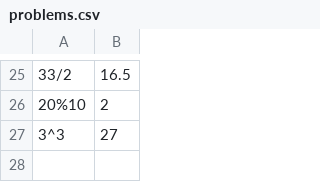
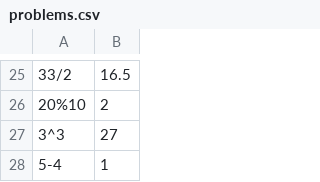
Before and after one commit to hirentimbadiya/Quiz, a CSV file: problems.csv, drawn as a sheet; only a part is shown, gaps mark what is left out; the diff names each change by its address in the sheet, - before the commit and + after, or states it on an @@ line.

Commit message:
added one more question in problem.csv
Signed-off-by: Prince Changani <princechangani56385638@gmail.com>

```diff
--- a/problems.csv
+++ b/problems.csv
+row 28: 5-4 | 1
```
